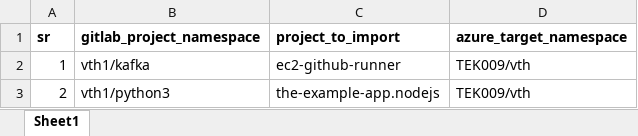
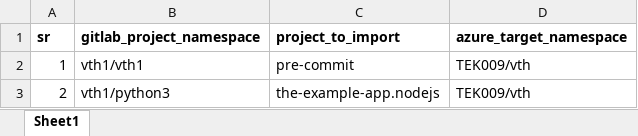
Before and after one commit to vinayhegde105/SCM-Migration-DEMO, an Excel workbook: gitlab-to-azure.xlsx, sheet Sheet1, drawn as a sheet; values as stored, in another font and other column widths than the file's, no borders; the diff names each change by its address in the sheet, - before the commit and + after, or states it on an @@ line.

Commit message:
test

```diff
--- a/gitlab-to-azure.xlsx (sheet Sheet1)
+++ b/gitlab-to-azure.xlsx (sheet Sheet1)
-B2 (gitlab_project_namespace): vth1/kafka
+B2 (gitlab_project_namespace): vth1/vth1
-C2 (project_to_import): ec2-github-runner
+C2 (project_to_import): pre-commit
```
